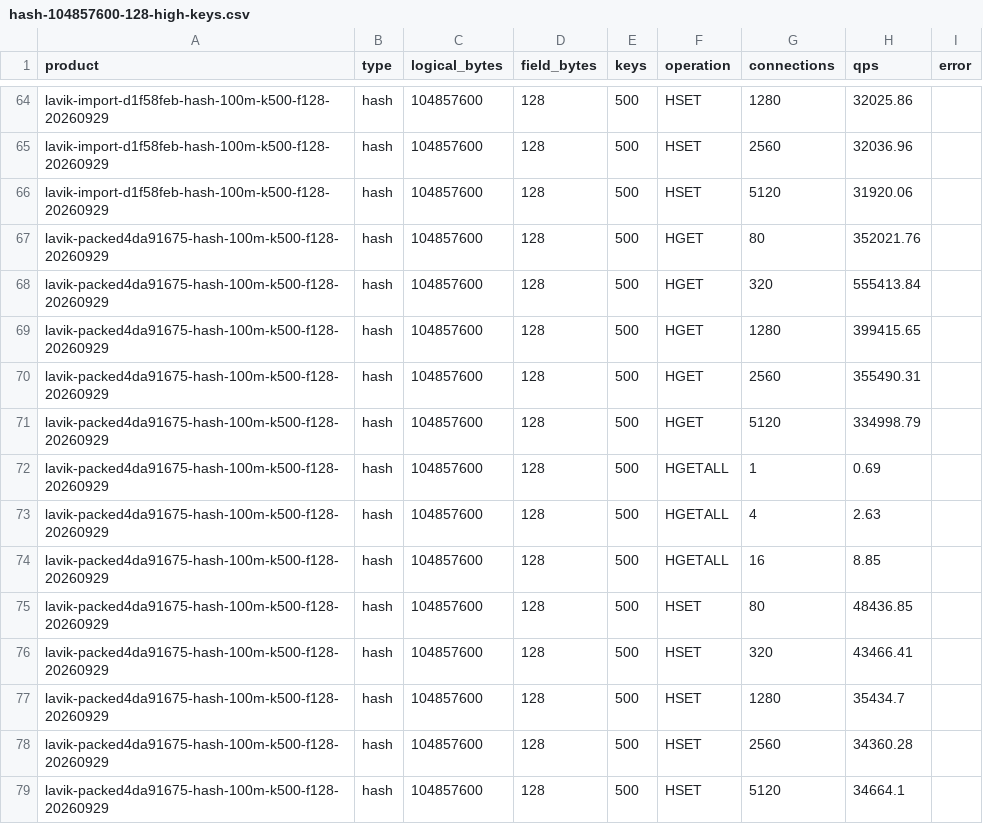
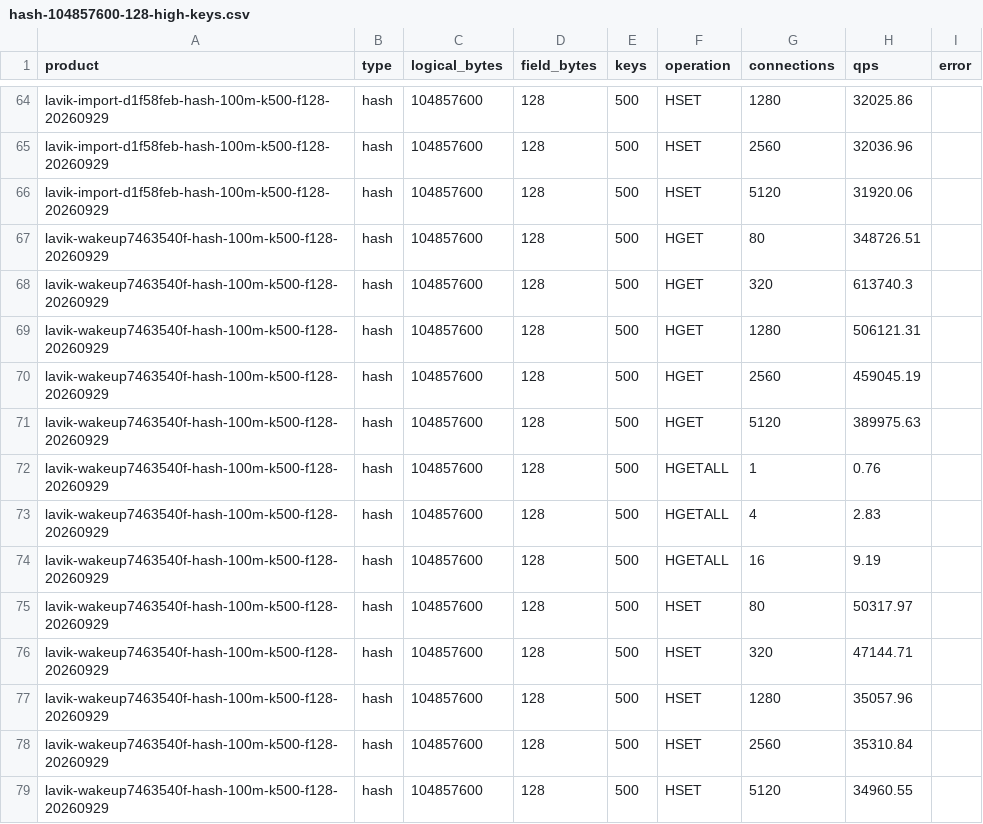
Before and after one commit to thweetkomputer/lavik, a CSV file: perf_reports/lavik-complex-structures-2026-09-26/hash-104857600-128-high-keys.csv, drawn as a sheet; only a part is shown, gaps mark what is left out.

Commit message:
Refresh PR 222 Hash curves after local commit notifications

```diff
--- a/perf_reports/lavik-complex-structures-2026-09-26/hash-104857600-128-high-keys.csv
+++ b/perf_reports/lavik-complex-structures-2026-09-26/hash-104857600-128-high-keys.csv
@@ -66,14 +66,14 @@ lavik-import-d1f58feb-hash-100m-k500-f128-20260929,hash,104857600,128,500,HSET,2
 lavik-import-d1f58feb-hash-100m-k500-f128-20260929,hash,104857600,128,500,HSET,5120,31920.06,
-lavik-packed4da91675-hash-100m-k500-f128-20260929,hash,104857600,128,500,HGET,80,352021.76,
-lavik-packed4da91675-hash-100m-k500-f128-20260929,hash,104857600,128,500,HGET,320,555413.84,
-lavik-packed4da91675-hash-100m-k500-f128-20260929,hash,104857600,128,500,HGET,1280,399415.65,
-lavik-packed4da91675-hash-100m-k500-f128-20260929,hash,104857600,128,500,HGET,2560,355490.31,
-lavik-packed4da91675-hash-100m-k500-f128-20260929,hash,104857600,128,500,HGET,5120,334998.79,
-lavik-packed4da91675-hash-100m-k500-f128-20260929,hash,104857600,128,500,HGETALL,1,0.69,
-lavik-packed4da91675-hash-100m-k500-f128-20260929,hash,104857600,128,500,HGETALL,4,2.63,
-lavik-packed4da91675-hash-100m-k500-f128-20260929,hash,104857600,128,500,HGETALL,16,8.85,
-lavik-packed4da91675-hash-100m-k500-f128-20260929,hash,104857600,128,500,HSET,80,48436.85,
-lavik-packed4da91675-hash-100m-k500-f128-20260929,hash,104857600,128,500,HSET,320,43466.41,
-lavik-packed4da91675-hash-100m-k500-f128-20260929,hash,104857600,128,500,HSET,1280,35434.7,
-lavik-packed4da91675-hash-100m-k500-f128-20260929,hash,104857600,128,500,HSET,2560,34360.28,
-lavik-packed4da91675-hash-100m-k500-f128-20260929,hash,104857600,128,500,HSET,5120,34664.1,
+lavik-wakeup7463540f-hash-100m-k500-f128-20260929,hash,104857600,128,500,HGET,80,348726.51,
+lavik-wakeup7463540f-hash-100m-k500-f128-20260929,hash,104857600,128,500,HGET,320,613740.3,
+lavik-wakeup7463540f-hash-100m-k500-f128-20260929,hash,104857600,128,500,HGET,1280,506121.31,
+lavik-wakeup7463540f-hash-100m-k500-f128-20260929,hash,104857600,128,500,HGET,2560,459045.19,
+lavik-wakeup7463540f-hash-100m-k500-f128-20260929,hash,104857600,128,500,HGET,5120,389975.63,
+lavik-wakeup7463540f-hash-100m-k500-f128-20260929,hash,104857600,128,500,HGETALL,1,0.76,
+lavik-wakeup7463540f-hash-100m-k500-f128-20260929,hash,104857600,128,500,HGETALL,4,2.83,
+lavik-wakeup7463540f-hash-100m-k500-f128-20260929,hash,104857600,128,500,HGETALL,16,9.19,
+lavik-wakeup7463540f-hash-100m-k500-f128-20260929,hash,104857600,128,500,HSET,80,50317.97,
+lavik-wakeup7463540f-hash-100m-k500-f128-20260929,hash,104857600,128,500,HSET,320,47144.71,
+lavik-wakeup7463540f-hash-100m-k500-f128-20260929,hash,104857600,128,500,HSET,1280,35057.96,
+lavik-wakeup7463540f-hash-100m-k500-f128-20260929,hash,104857600,128,500,HSET,2560,35310.84,
+lavik-wakeup7463540f-hash-100m-k500-f128-20260929,hash,104857600,128,500,HSET,5120,34960.55,
```
Also changed, not shown: 52 other files.
